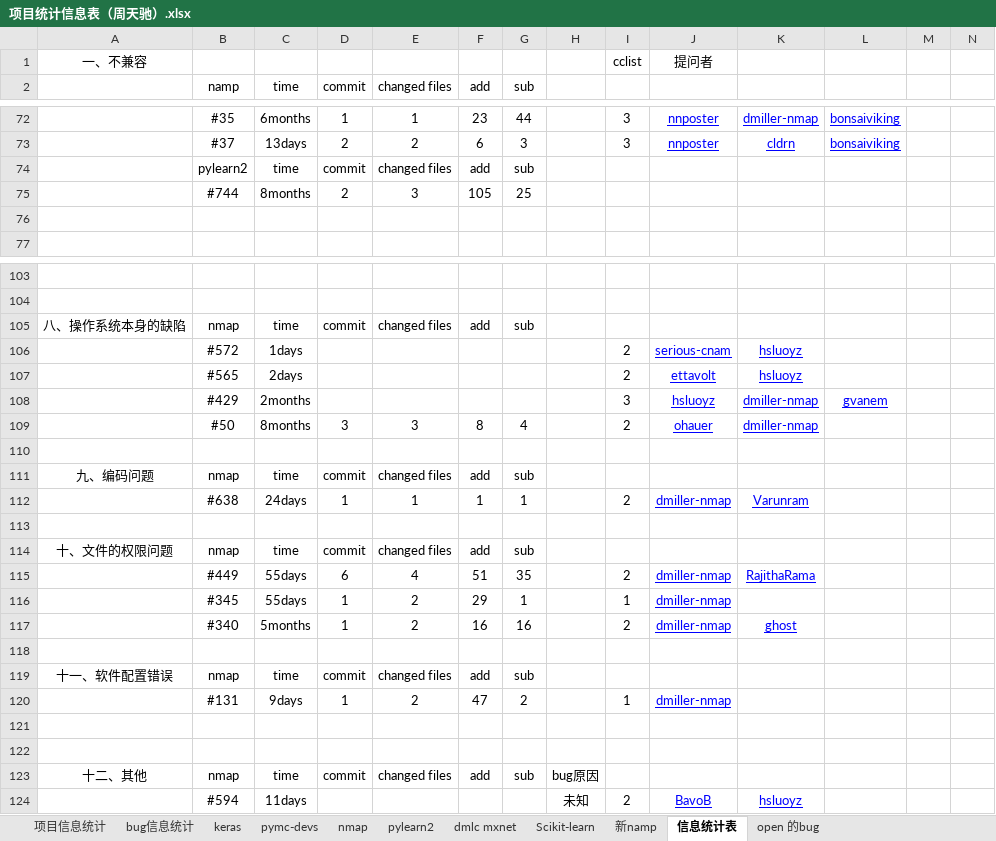
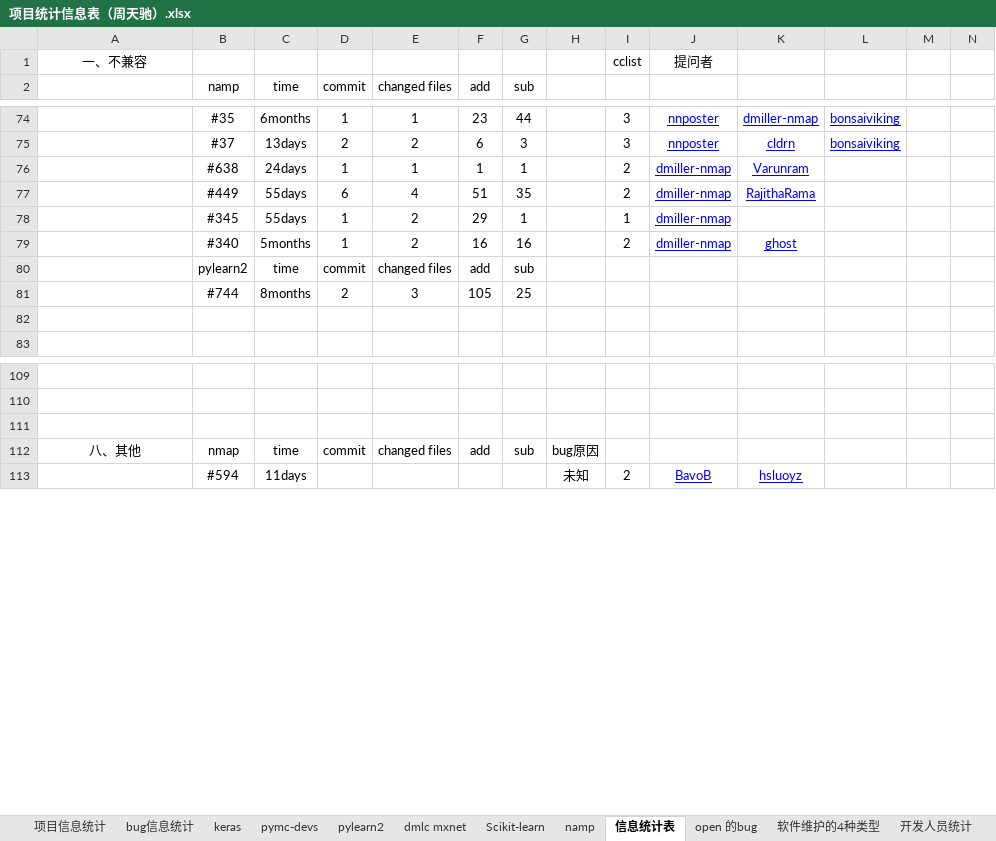
Before and after one commit to YZU-RiSAME/ML_project_analysis, an Excel workbook: 数据分析/项目统计信息表（周天驰）.xlsx, sheet 信息统计表, drawn as a sheet; only a part is shown, gaps mark what is left out; values as stored, in another font and other column widths than the file's, no borders; removed rows and columns are numbered as before the commit, all else as after; rows hold the shown columns only; the diff covers the shown part only; the diff names each change by its address in the sheet, - before the commit and + after, or states it on an @@ line.

```diff
--- a/数据分析/项目统计信息表（周天驰）.xlsx (sheet 信息统计表)
+++ b/数据分析/项目统计信息表（周天驰）.xlsx (sheet 信息统计表)
-sheet tab: 新namp
+sheet tab: namp
-sheet tab: nmap
+sheet tab: 软件维护的4种类型
+sheet tab: 开发人员统计
@@ row 112 moved to row 76: #638 @@
@@ row 115 moved to row 77: #449 @@
@@ row 116 moved to row 78: #345 @@
@@ row 117 moved to row 79: #340 @@
-row 105: 八、操作系统本身的缺陷 | nmap | time | commit | changed files | add | sub
-row 106:  | #572 | 1days |  |  |  |  |  | 2 | serious-cnam | hsluoyz
@@ row 107 moved to row 18: #565 @@
@@ row 108 moved to row 19: #429 @@
@@ row 109 moved to row 20: #50 @@
-row 111: 九、编码问题 | nmap | time | commit | changed files | add | sub
-row 113: (empty)
-row 114: 十、文件的权限问题 | nmap | time | commit | changed files | add | sub
-row 118: (empty)
-row 119: 十一、软件配置错误 | nmap | time | commit | changed files | add | sub
@@ row 120 moved to row 21: #131 @@
-row 121: (empty)
-row 122: (empty)
-A112: 十二、其他
+A112: 八、其他
```
Also changed, not shown: 2 removed rows and 6 edited cells elsewhere in this sheet, other sheet tabs.
